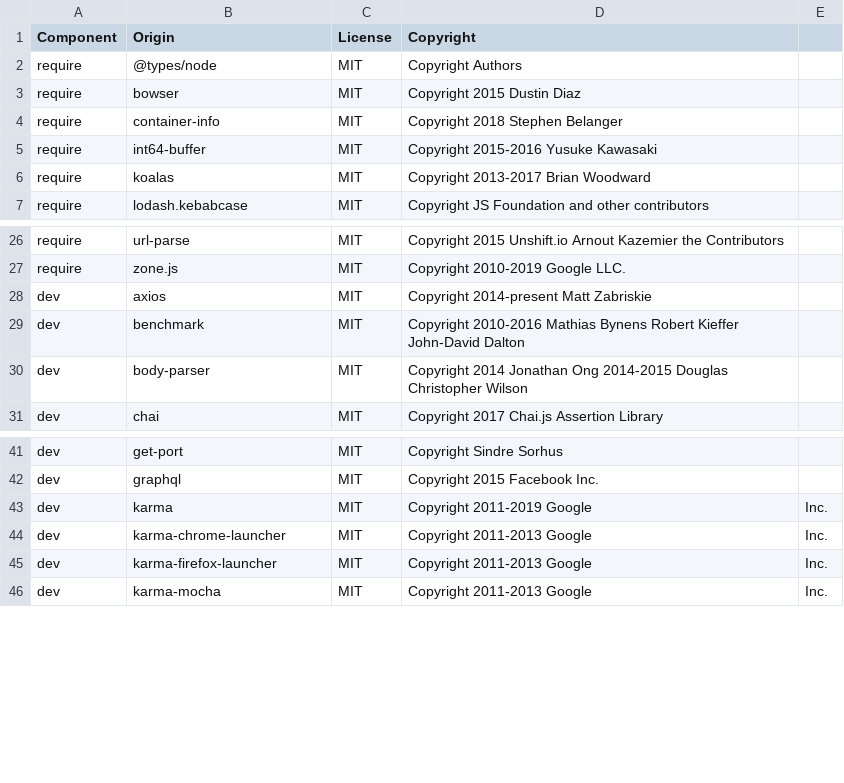
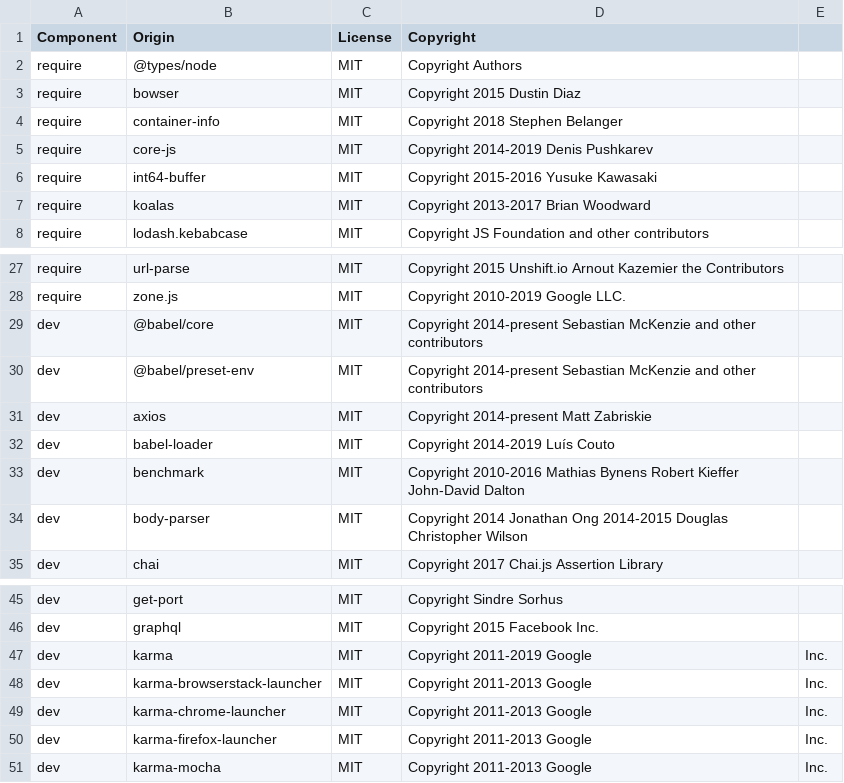
Before and after one commit to DataDog/dd-trace-js, a CSV file: LICENSE-3rdparty.csv, drawn as a sheet; only a part is shown, gaps mark what is left out; the diff names each change by its address in the sheet, - before the commit and + after, or states it on an @@ line.

Commit message:
add browserstack and improve browser compatibility

```diff
--- a/LICENSE-3rdparty.csv
+++ b/LICENSE-3rdparty.csv
+row 5: require | core-js | MIT | Copyright 2014-2019 Denis Pushkarev
+row 29: dev | @babel/core | MIT | Copyright 2014-present Sebastian McKenzie and other contributors
+row 30: dev | @babel/preset-env | MIT | Copyright 2014-present Sebastian McKenzie and other contributors
+row 32: dev | babel-loader | MIT | Copyright 2014-2019 Luís Couto
+row 48: dev | karma-browserstack-launcher | MIT | Copyright 2011-2013 Google | Inc.
```
Also changed, not shown: 9 other files.
